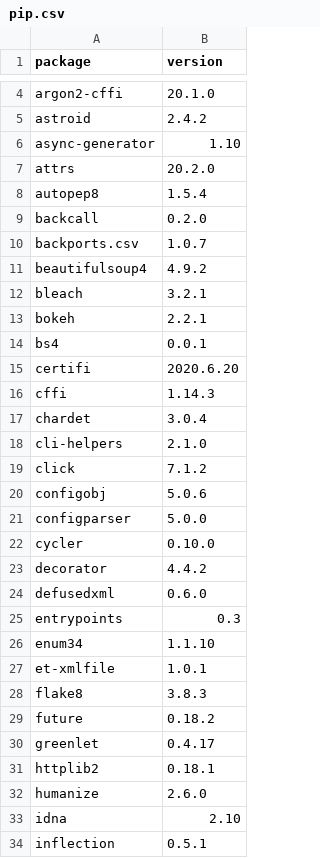
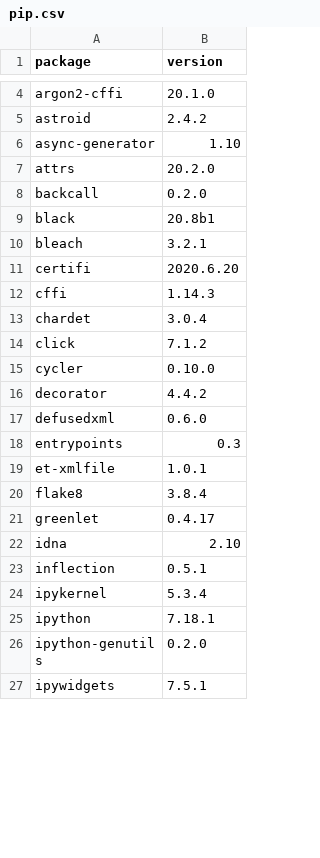
Before and after one commit to dysonance/Base, a CSV file: data/packages/current/pip.csv, drawn as a sheet; only a part is shown, gaps mark what is left out; the shorter side is filled out with more unchanged rows; the diff covers the shown part only.

Commit message:
updates. python required package additions.

```diff
--- a/data/packages/current/pip.csv
+++ b/data/packages/current/pip.csv
@@ -7,9 +7,5 @@ async-generator,1.10
 attrs,20.2.0
-autopep8,1.5.4
 backcall,0.2.0
-backports.csv,1.0.7
-beautifulsoup4,4.9.2
+black,20.8b1
 bleach,3.2.1
-bokeh,2.2.1
-bs4,0.0.1
 certifi,2020.6.20
@@ -17,6 +13,3 @@ cffi,1.14.3
 chardet,3.0.4
-cli-helpers,2.1.0
 click,7.1.2
-configobj,5.0.6
-configparser,5.0.0
 cycler,0.10.0
@@ -25,9 +18,5 @@ defusedxml,0.6.0
 entrypoints,0.3
-enum34,1.1.10
 et-xmlfile,1.0.1
-flake8,3.8.3
-future,0.18.2
+flake8,3.8.4
 greenlet,0.4.17
-httplib2,0.18.1
-humanize,2.6.0
 idna,2.10
```
Also changed, not shown: 5 added rows, 34 removed rows and 17 edited cells elsewhere in this file, data/packages/current/brew.csv, 1 other file.
